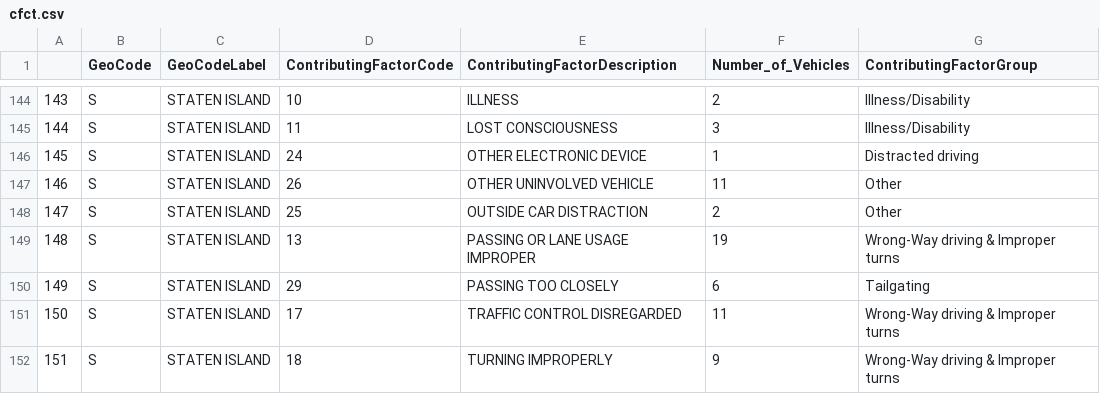
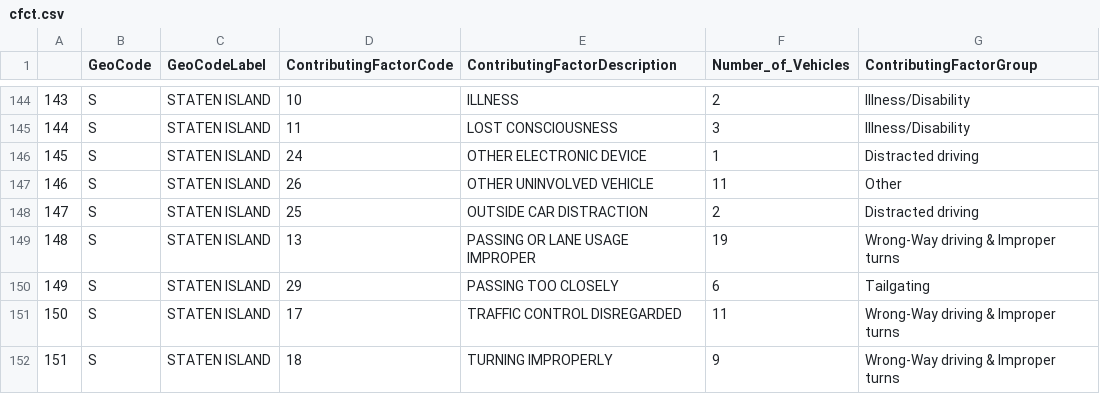
Before and after one commit to yunyuntian/NYMotorVehicleCrash, a CSV file: data/cleaned/cfct.csv, drawn as a sheet; only a part is shown, gaps mark what is left out; the diff covers the shown part only.

```diff
--- a/data/cleaned/cfct.csv
+++ b/data/cleaned/cfct.csv
@@ -147,3 +147,3 @@
 "146","S","STATEN ISLAND","26","OTHER UNINVOLVED VEHICLE",11,"Other"
-"147","S","STATEN ISLAND","25","OUTSIDE CAR DISTRACTION",2,"Other"
+"147","S","STATEN ISLAND","25","OUTSIDE CAR DISTRACTION",2,"Distracted driving"
 "148","S","STATEN ISLAND","13","PASSING OR LANE USAGE IMPROPER",19,"Wrong-Way driving & Improper turns"
```
Also changed, not shown: 10 edited cells elsewhere in this file, 12 other files.
